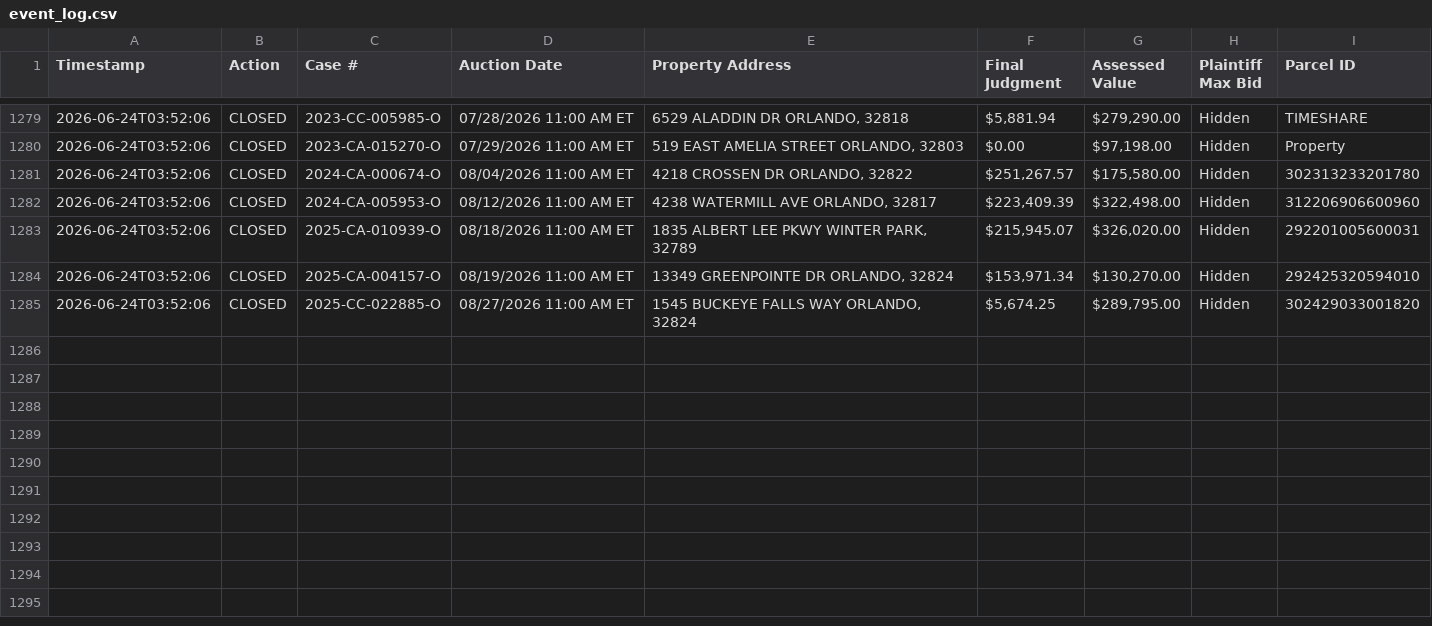
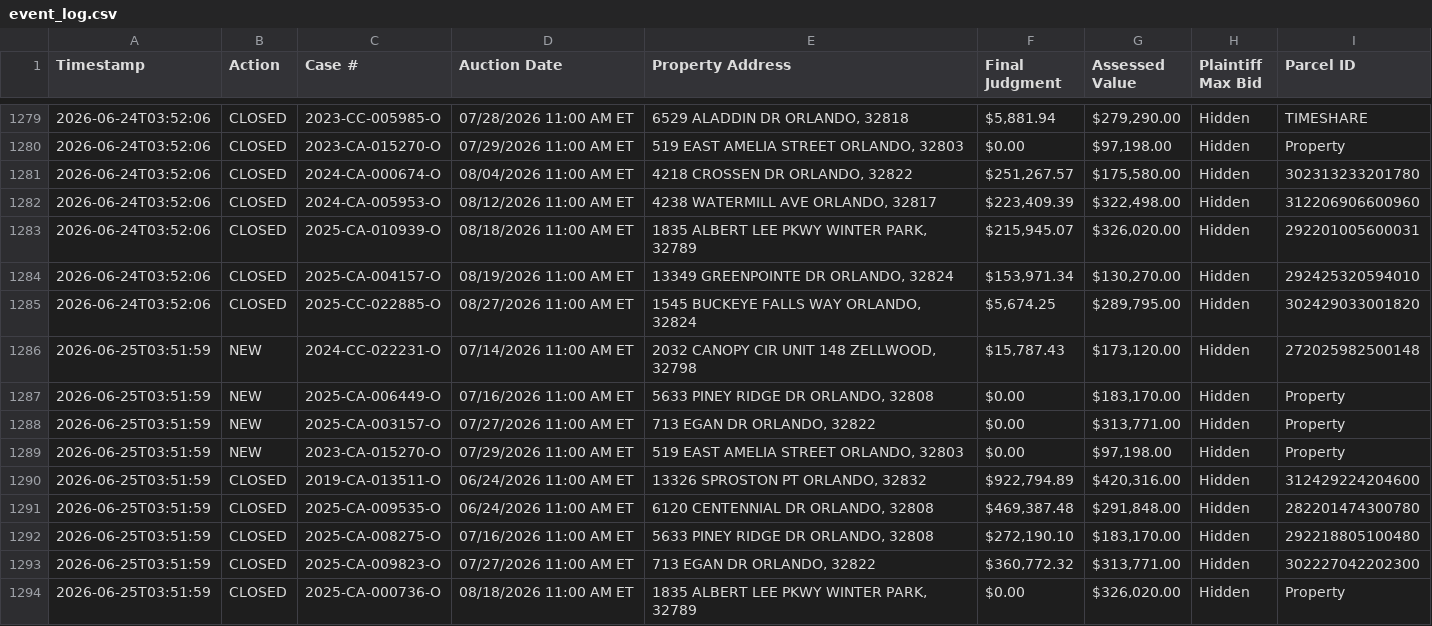
Before and after one commit to figlesias7/Realforeclose-Orange, a CSV file: data/event_log.csv, drawn as a sheet; only a part is shown, gaps mark what is left out.

```diff
--- a/data/event_log.csv
+++ b/data/event_log.csv
@@ -1285 +1285,10 @@ Timestamp,Action,Case #,Auction Date,Property Address,Final Judgment,Assessed Va
 2026-06-24T03:52:06,CLOSED,2025-CC-022885-O,08/27/2026 11:00 AM ET,"1545 BUCKEYE FALLS WAY ORLANDO, 32824","$5,674.25","$289,795.00",Hidden,302429033001820
+2026-06-25T03:51:59,NEW,2024-CC-022231-O,07/14/2026 11:00 AM ET,"2032 CANOPY CIR UNIT 148 ZELLWOOD, 32798","$15,787.43","$173,120.00",Hidden,272025982500148
+2026-06-25T03:51:59,NEW,2025-CA-006449-O,07/16/2026 11:00 AM ET,"5633 PINEY RIDGE DR ORLANDO, 32808",$0.00,"$183,170.00",Hidden,Property
+2026-06-25T03:51:59,NEW,2025-CA-003157-O,07/27/2026 11:00 AM ET,"713 EGAN DR ORLANDO, 32822",$0.00,"$313,771.00",Hidden,Property
+2026-06-25T03:51:59,NEW,2023-CA-015270-O,07/29/2026 11:00 AM ET,"519 EAST AMELIA STREET ORLANDO, 32803",$0.00,"$97,198.00",Hidden,Property
+2026-06-25T03:51:59,CLOSED,2019-CA-013511-O,06/24/2026 11:00 AM ET,"13326 SPROSTON PT ORLANDO, 32832","$922,794.89","$420,316.00",Hidden,312429224204600
+2026-06-25T03:51:59,CLOSED,2025-CA-009535-O,06/24/2026 11:00 AM ET,"6120 CENTENNIAL DR ORLANDO, 32808","$469,387.48","$291,848.00",Hidden,282201474300780
+2026-06-25T03:51:59,CLOSED,2025-CA-008275-O,07/16/2026 11:00 AM ET,"5633 PINEY RIDGE DR ORLANDO, 32808","$272,190.10","$183,170.00",Hidden,292218805100480
+2026-06-25T03:51:59,CLOSED,2025-CA-009823-O,07/27/2026 11:00 AM ET,"713 EGAN DR ORLANDO, 32822","$360,772.32","$313,771.00",Hidden,302227042202300
+2026-06-25T03:51:59,CLOSED,2025-CA-000736-O,08/18/2026 11:00 AM ET,"1835 ALBERT LEE PKWY WINTER PARK, 32789",$0.00,"$326,020.00",Hidden,Property
```
Also changed, not shown: data/all_seen.csv, 3 other files.
